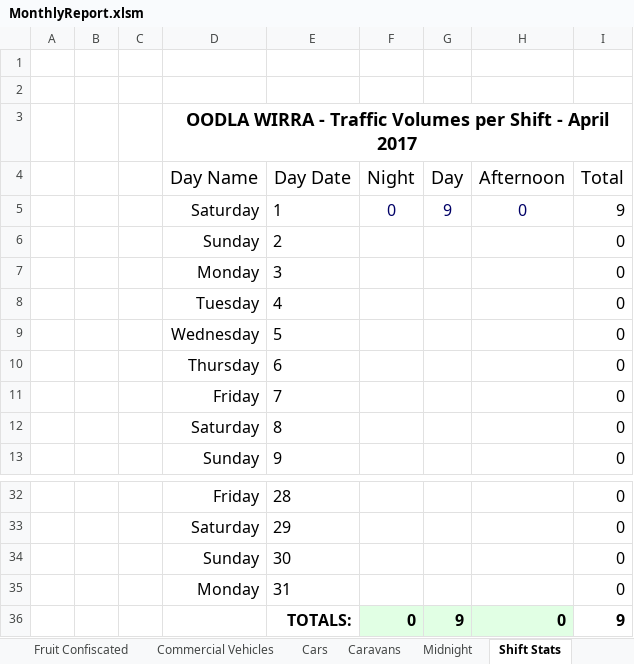
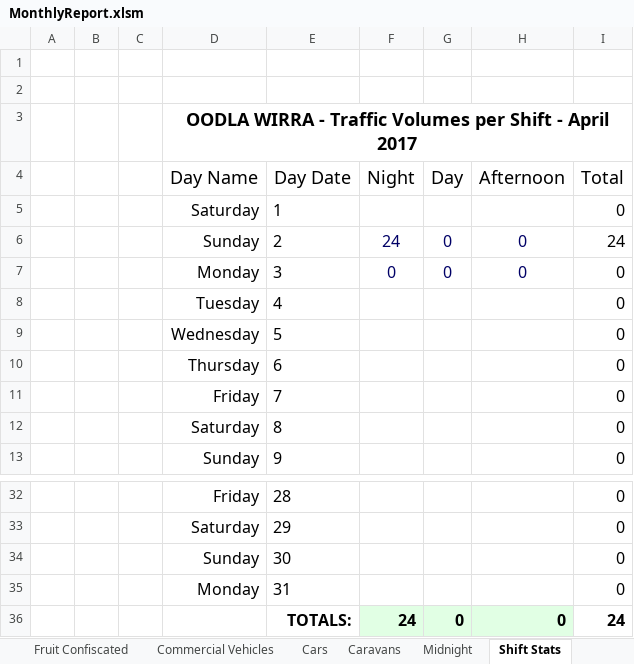
Before and after one commit to Blackpotch/MonthlyReport, an Excel workbook: MonthlyReport.xlsm, sheet Shift Stats, drawn as a sheet; only a part is shown, gaps mark what is left out; values as stored, in another font and other column widths than the file's, no borders; conditional formats not drawn; removed rows and columns are numbered as before the commit, all else as after; the diff names each change by its address in the sheet, - before the commit and + after, or states it on an @@ line.

```diff
--- a/MonthlyReport.xlsm (sheet Shift Stats)
+++ b/MonthlyReport.xlsm (sheet Shift Stats)
-row 5:  |  |  | Saturday | 1 | 0 | 9 | 0 | 9
-row 6:  |  |  | Sunday | 2 |  |  |  | 0
-row 7:  |  |  | Monday | 3 |  |  |  | 0
+row 5:  |  |  | Saturday | 1 |  |  |  | 0
+row 6:  |  |  | Sunday | 2 | 24 | 0 | 0 | 24
+row 7:  |  |  | Monday | 3 | 0 | 0 | 0 | 0
-row 36:  |  |  |  | TOTALS: | 0 | 9 | 0 | 9
+row 36:  |  |  |  | TOTALS: | 24 | 0 | 0 | 24
```
Also changed, not shown: sheet Data Input, sheet Midnight, sheet Fruit Confiscated, sheet Cars, sheet Vehicles Carrying Fruit, sheet Commercial Vehicles, 1 more sheet, formulas that keep their value, hidden cells, charts or pictures, 2 other files.
